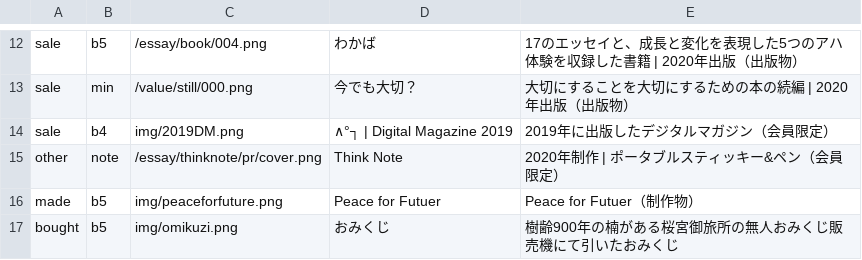
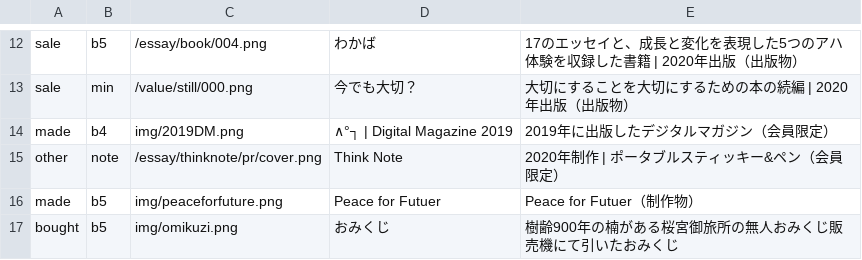
Before and after one commit to pe-hu/index, a CSV file: org/collection.csv, drawn as a sheet; only a part is shown, gaps mark what is left out.

Commit message:
Update collection.csv

```diff
--- a/org/collection.csv
+++ b/org/collection.csv
@@ -13,3 +13,3 @@ sale,b5,/essay/book/004.png,わかば,17のエッセイと、成長と変化を
 sale,min,/value/still/000.png,今でも大切？,大切にすることを大切にするための本の続編 | 2020年出版（出版物）
-sale,b4,img/2019DM.png,∧°┐ | Digital Magazine 2019,2019年に出版したデジタルマガジン（会員限定）
+made,b4,img/2019DM.png,∧°┐ | Digital Magazine 2019,2019年に出版したデジタルマガジン（会員限定）
 other,note,/essay/thinknote/pr/cover.png,Think Note,2020年制作 | ポータブルスティッキー&ペン（会員限定）
```
